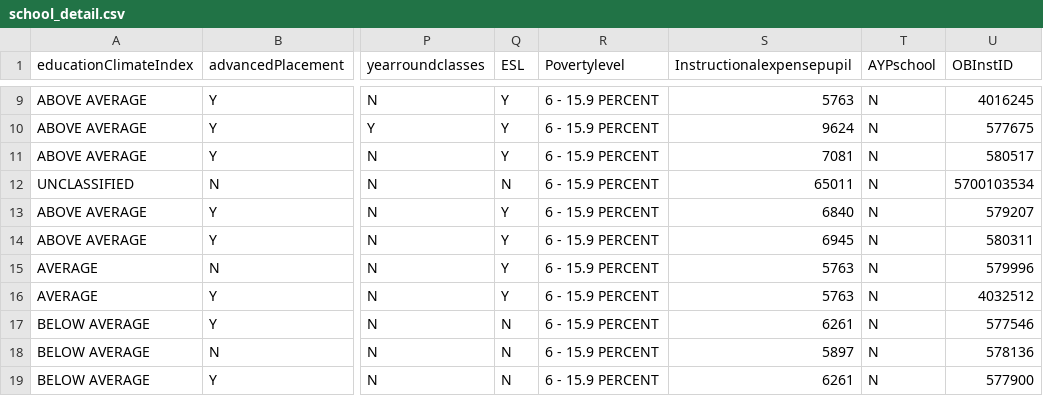
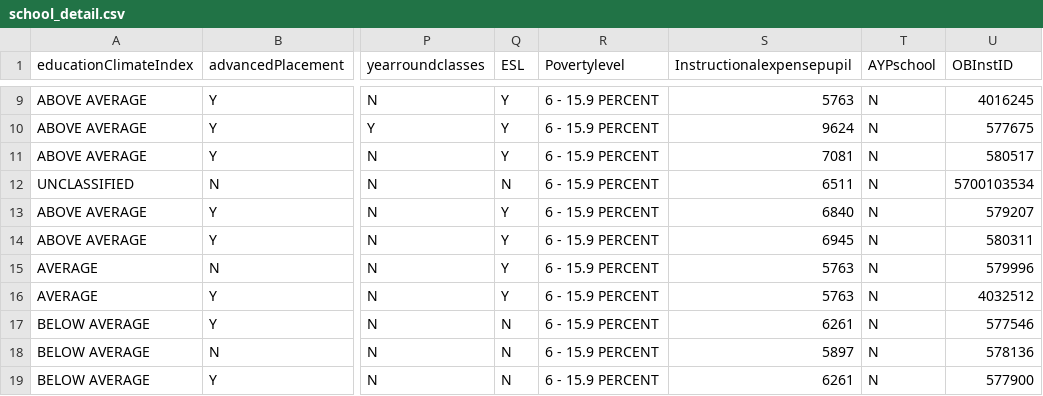
Before and after one commit to turtle3k/team-project, a CSV file: Data/school_detail.csv, drawn as a sheet; only a part is shown, gaps mark what is left out; the diff names each change by its address in the sheet, - before the commit and + after, or states it on an @@ line.

Commit message:
Charts Upload

```diff
--- a/Data/school_detail.csv
+++ b/Data/school_detail.csv
-S12 (Instructionalexpensepupil): 65011
+S12 (Instructionalexpensepupil): 6511
```
Also changed, not shown: 1 other file.
